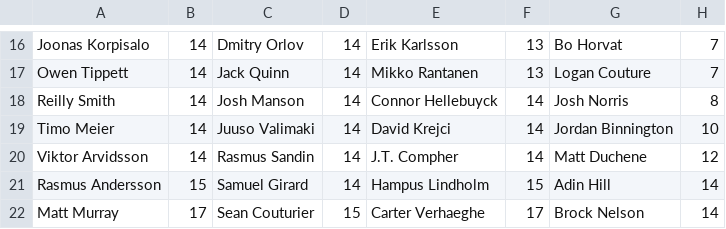
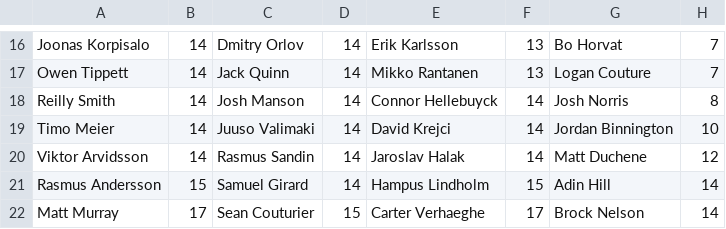
Before and after one commit to hkyplyr/keeper-league, a CSV file: docs/keeper-costs.csv, drawn as a sheet; only a part is shown, gaps mark what is left out; the diff names each change by its address in the sheet, - before the commit and + after, or states it on an @@ line.

Commit message:
Update keeper costs

```diff
--- a/docs/keeper-costs.csv
+++ b/docs/keeper-costs.csv
-E20: J.T. Compher
+E20: Jaroslav Halak
```
